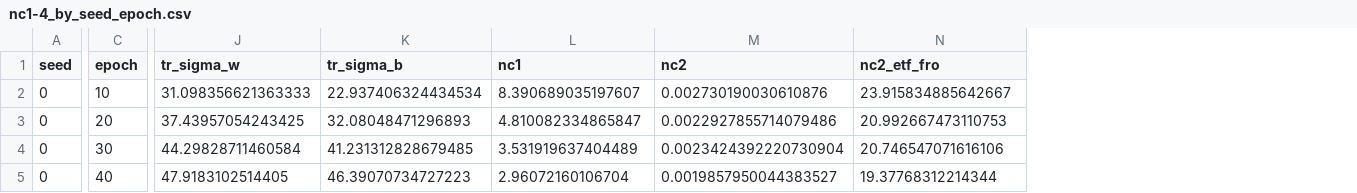
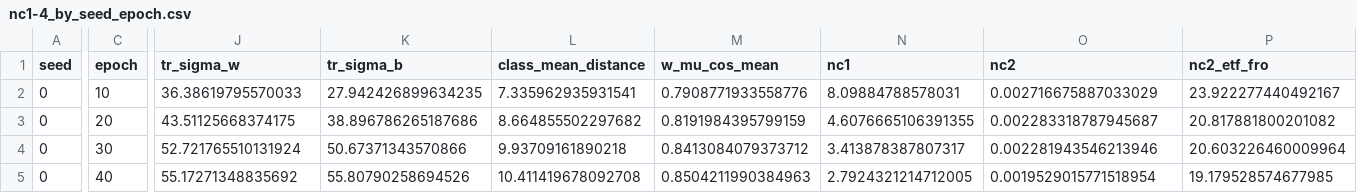
Before and after one commit to YuhengZhangMelody/NECO, a CSV file: results/cifar100_resnet18_32x32_base_e100_lr0.1_default/nc1-4_by_seed_epoch.csv, drawn as a sheet; only a part is shown, gaps mark what is left out; addresses are those after the commit; the diff covers the shown part only; the diff names each change by its address in the sheet, - before the commit and + after, or states it on an @@ line.

```diff
--- a/results/cifar100_resnet18_32x32_base_e100_lr0.1_default/nc1-4_by_seed_epoch.csv
+++ b/results/cifar100_resnet18_32x32_base_e100_lr0.1_default/nc1-4_by_seed_epoch.csv
+column L (class_mean_distance), rows 2-5: 7.335962935931541 | 8.664855502297682 | 9.93709161890218 | 10.411419678092708
+column M (w_mu_cos_mean), rows 2-5: 0.7908771933558776 | 0.8191984395799159 | 0.8413084079373712 | 0.8504211990384963
-J2 (tr_sigma_w): 31.098356621363333
+J2 (tr_sigma_w): 36.38619795570033
-K2 (tr_sigma_b): 22.937406324434534
+K2 (tr_sigma_b): 27.942426899634235
-N2 (nc1): 8.390689035197607
+N2 (nc1): 8.09884788578031
-O2 (nc2): 0.002730190030610876
+O2 (nc2): 0.002716675887033029
-P2 (nc2_etf_fro): 23.915834885642667
+P2 (nc2_etf_fro): 23.922277440492167
-J3 (tr_sigma_w): 37.43957054243425
+J3 (tr_sigma_w): 43.51125668374175
-K3 (tr_sigma_b): 32.08048471296893
+K3 (tr_sigma_b): 38.896786265187686
-N3 (nc1): 4.810082334865847
+N3 (nc1): 4.6076665106391355
-O3 (nc2): 0.0022927855714079486
+O3 (nc2): 0.002283318787945687
-P3 (nc2_etf_fro): 20.992667473110753
+P3 (nc2_etf_fro): 20.817881800201082
-J4 (tr_sigma_w): 44.29828711460584
+J4 (tr_sigma_w): 52.721765510131924
-K4 (tr_sigma_b): 41.231312828679485
+K4 (tr_sigma_b): 50.67371343570866
-N4 (nc1): 3.531919637404489
+N4 (nc1): 3.413878387807317
-O4 (nc2): 0.0023424392220730904
+O4 (nc2): 0.002281943546213946
-P4 (nc2_etf_fro): 20.746547071616106
+P4 (nc2_etf_fro): 20.603226460009964
-J5 (tr_sigma_w): 47.9183102514405
+J5 (tr_sigma_w): 55.17271348835692
-K5 (tr_sigma_b): 46.39070734727223
+K5 (tr_sigma_b): 55.80790258694526
-N5 (nc1): 2.96072160106704
+N5 (nc1): 2.7924321214712005
-O5 (nc2): 0.0019857950044383527
+O5 (nc2): 0.0019529015771518954
-P5 (nc2_etf_fro): 19.37768312214344
+P5 (nc2_etf_fro): 19.179528574677985
```
Also changed, not shown: 57 edited cells elsewhere in this file, 11 other files.
